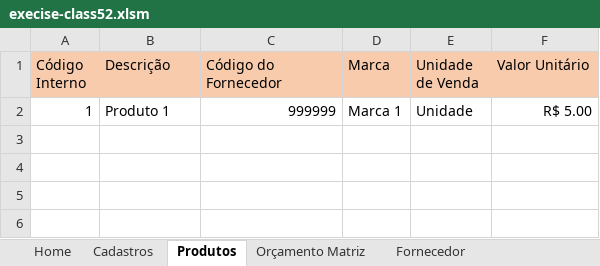
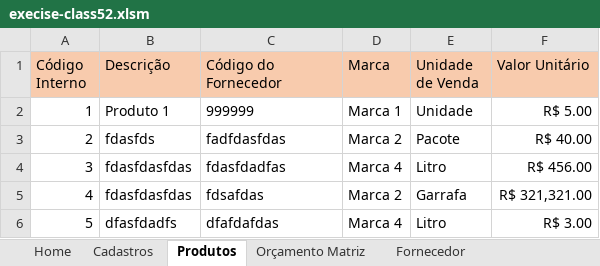
Before and after one commit to abehidek/bosch-digital-solutions, an Excel workbook: fundamentos-informática/Excel/aula07-vba/execise-class52.xlsm, sheet Produtos, drawn as a sheet; values as stored, in another font and other column widths than the file's, no borders; 1 other sheet too large or unreadable and not compared; the diff names each change by its address in the sheet, - before the commit and + after, or states it on an @@ line.

```diff
--- a/fundamentos-informática/Excel/aula07-vba/execise-class52.xlsm (sheet Produtos)
+++ b/fundamentos-informática/Excel/aula07-vba/execise-class52.xlsm (sheet Produtos)
-C2 alignment: right
+C2 alignment: left
+row 3: 2 | fdasfds | fadfdasfdas | Marca 2 | Pacote | R$ 40.00
+row 4: 3 | fdasfdasfdas | fdasfdadfas | Marca 4 | Litro | R$ 456.00
+row 5: 4 | fdasfdasfdas | fdsafdas | Marca 2 | Garrafa | R$ 321,321.00
+row 6: 5 | dfasfdadfs | dfafdafdas | Marca 4 | Litro | R$ 3.00
```
Also changed, not shown: sheet Orçamentos Salvos, sheet Fornecedor, charts or pictures.
